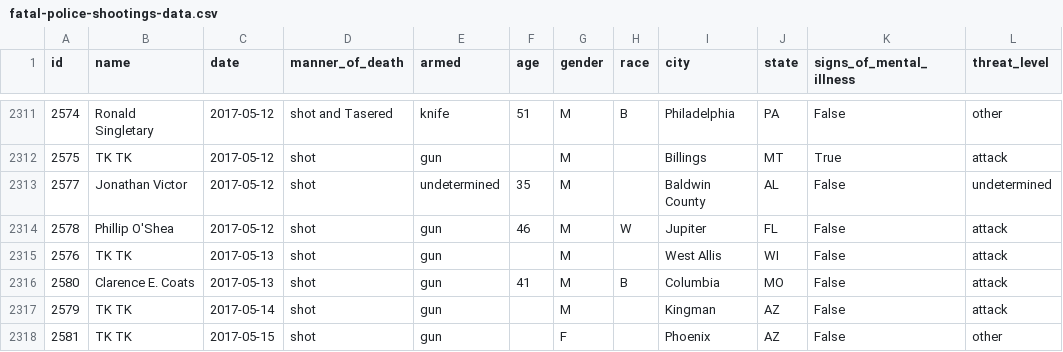
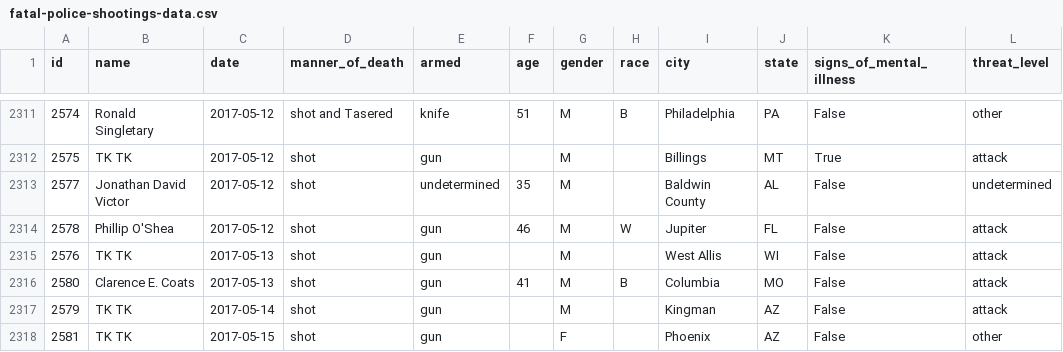
Before and after one commit to joshbegley/wapo-police-shootings, a CSV file: fatal-police-shootings-data.csv, drawn as a sheet; only a part is shown, gaps mark what is left out; the diff names each change by its address in the sheet, - before the commit and + after, or states it on an @@ line.

Commit message:
automatic updates

```diff
--- a/fatal-police-shootings-data.csv
+++ b/fatal-police-shootings-data.csv
-B2313 (name): Jonathan Victor
+B2313 (name): Jonathan David Victor
```
